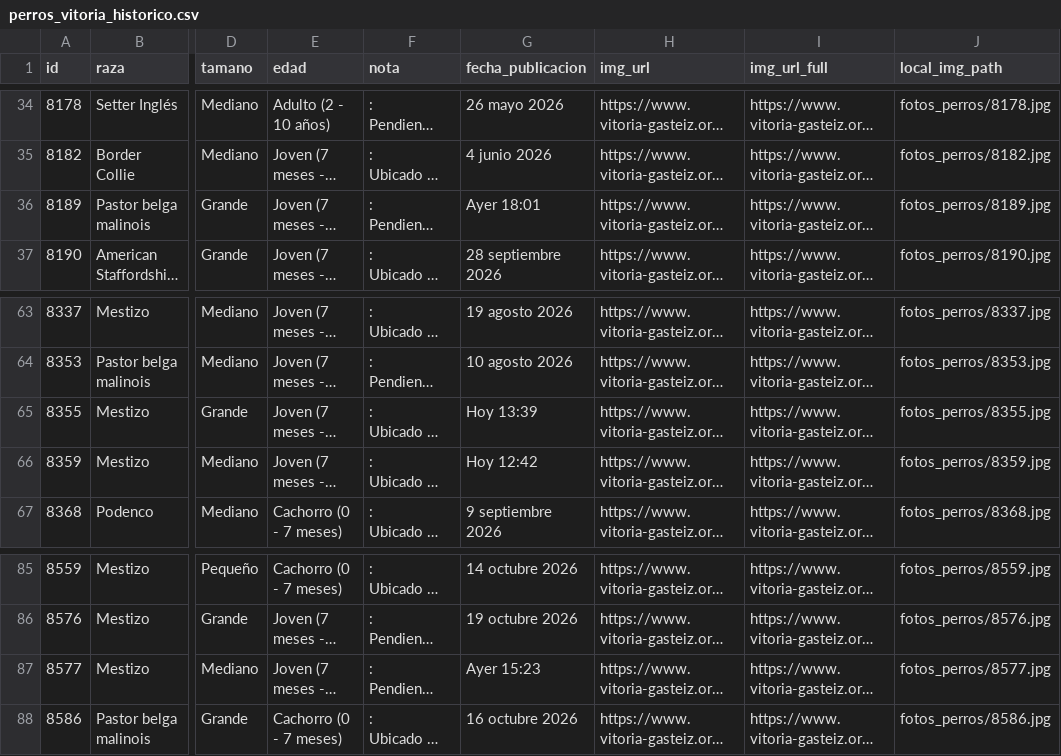
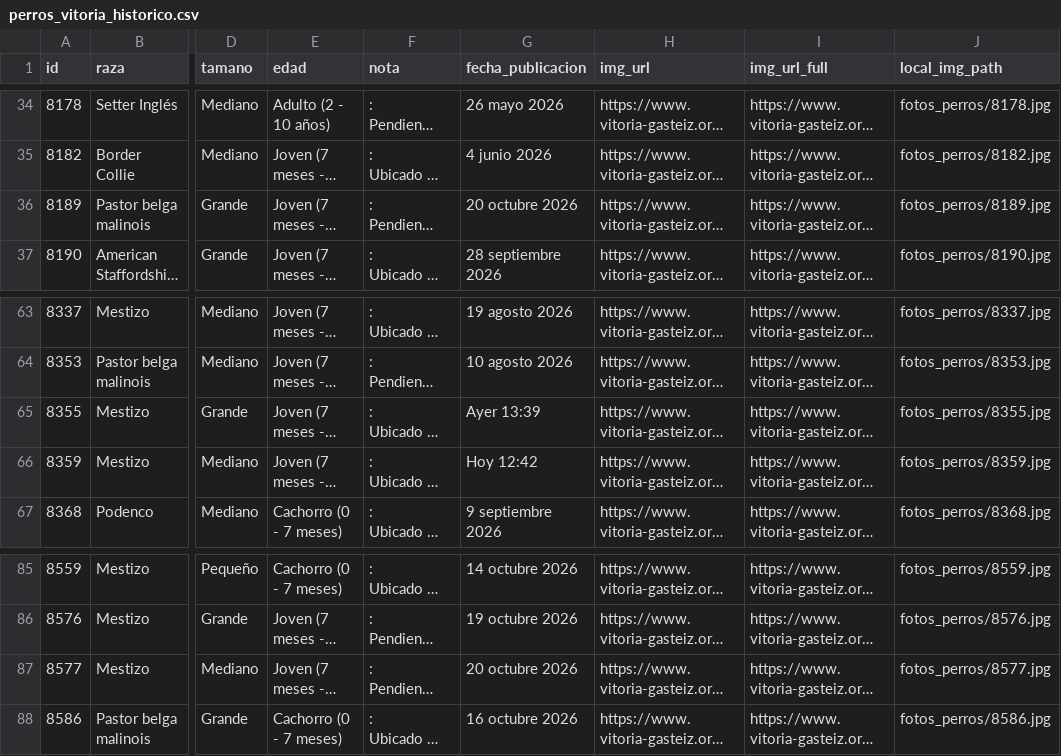
Before and after one commit to eortas/perros-gasteiz, a CSV file: perros_vitoria_historico.csv, drawn as a sheet; only a part is shown, gaps mark what is left out; long unchanged cells end in …; the diff names each change by its address in the sheet, - before the commit and + after, or states it on an @@ line.

```diff
--- a/perros_vitoria_historico.csv
+++ b/perros_vitoria_historico.csv
-G36 (fecha_publicacion): Ayer 18:01
+G36 (fecha_publicacion): 20 octubre 2026
-G65 (fecha_publicacion): Hoy 13:39
+G65 (fecha_publicacion): Ayer 13:39
-G87 (fecha_publicacion): Ayer 15:23
+G87 (fecha_publicacion): 20 octubre 2026
```
